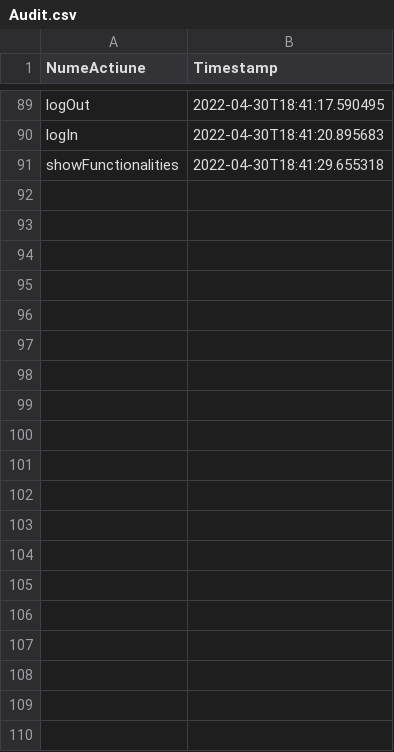
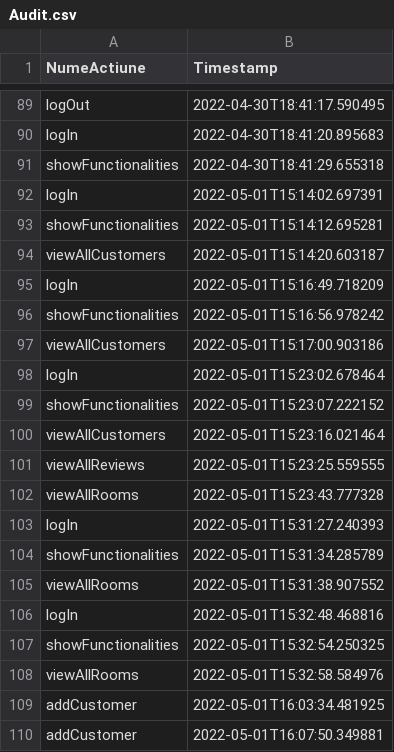
Before and after one commit to DutuMaria/Hotel-Management-System, a CSV file: src/csv/Audit.csv, drawn as a sheet; only a part is shown, gaps mark what is left out; the diff covers the shown part only.

```diff
--- a/src/csv/Audit.csv
+++ b/src/csv/Audit.csv
@@ -91 +91,20 @@ logIn,2022-04-30T18:41:20.895683
 showFunctionalities,2022-04-30T18:41:29.655318
+logIn,2022-05-01T15:14:02.697391
+showFunctionalities,2022-05-01T15:14:12.695281
+viewAllCustomers,2022-05-01T15:14:20.603187
+logIn,2022-05-01T15:16:49.718209
+showFunctionalities,2022-05-01T15:16:56.978242
+viewAllCustomers,2022-05-01T15:17:00.903186
+logIn,2022-05-01T15:23:02.678464
+showFunctionalities,2022-05-01T15:23:07.222152
+viewAllCustomers,2022-05-01T15:23:16.021464
+viewAllReviews,2022-05-01T15:23:25.559555
+viewAllRooms,2022-05-01T15:23:43.777328
+logIn,2022-05-01T15:31:27.240393
+showFunctionalities,2022-05-01T15:31:34.285789
+viewAllRooms,2022-05-01T15:31:38.907552
+logIn,2022-05-01T15:32:48.468816
+showFunctionalities,2022-05-01T15:32:54.250325
+viewAllRooms,2022-05-01T15:32:58.584976
+addCustomer,2022-05-01T16:03:34.481925
+addCustomer,2022-05-01T16:07:50.349881
```
Also changed, not shown: 30 added rows elsewhere in this file, src/csv/Reviews.csv, src/csv/StandardRooms.csv, 11 other files.
